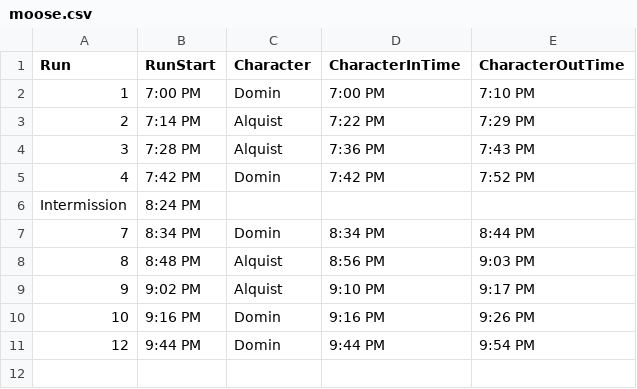
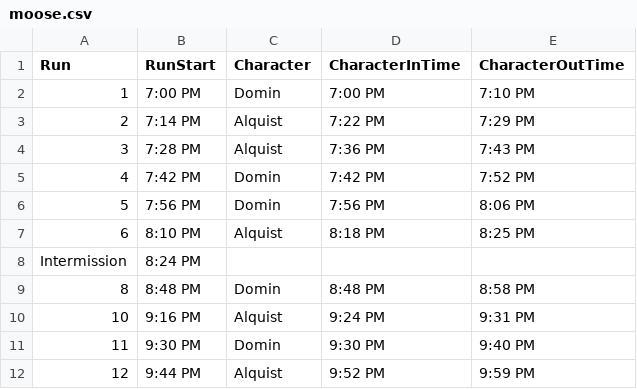
Before and after one commit to Hersch-Nathan/Muse-Object-Performance, a CSV file: Order/performers/moose.csv, drawn as a sheet.

```diff
--- a/Order/performers/moose.csv
+++ b/Order/performers/moose.csv
@@ -5,7 +5,8 @@ Run,RunStart,Character,CharacterInTime,CharacterOutTime
 4,7:42 PM,Domin,7:42 PM,7:52 PM
+5,7:56 PM,Domin,7:56 PM,8:06 PM
+6,8:10 PM,Alquist,8:18 PM,8:25 PM
 Intermission,8:24 PM,,,
-7,8:34 PM,Domin,8:34 PM,8:44 PM
-8,8:48 PM,Alquist,8:56 PM,9:03 PM
-9,9:02 PM,Alquist,9:10 PM,9:17 PM
-10,9:16 PM,Domin,9:16 PM,9:26 PM
-12,9:44 PM,Domin,9:44 PM,9:54 PM
+8,8:48 PM,Domin,8:48 PM,8:58 PM
+10,9:16 PM,Alquist,9:24 PM,9:31 PM
+11,9:30 PM,Domin,9:30 PM,9:40 PM
+12,9:44 PM,Alquist,9:52 PM,9:59 PM
```
Also changed, not shown: Order/performers/luca.csv, Order/tech_show_week/days/monday_notes.csv, 18 other files.
